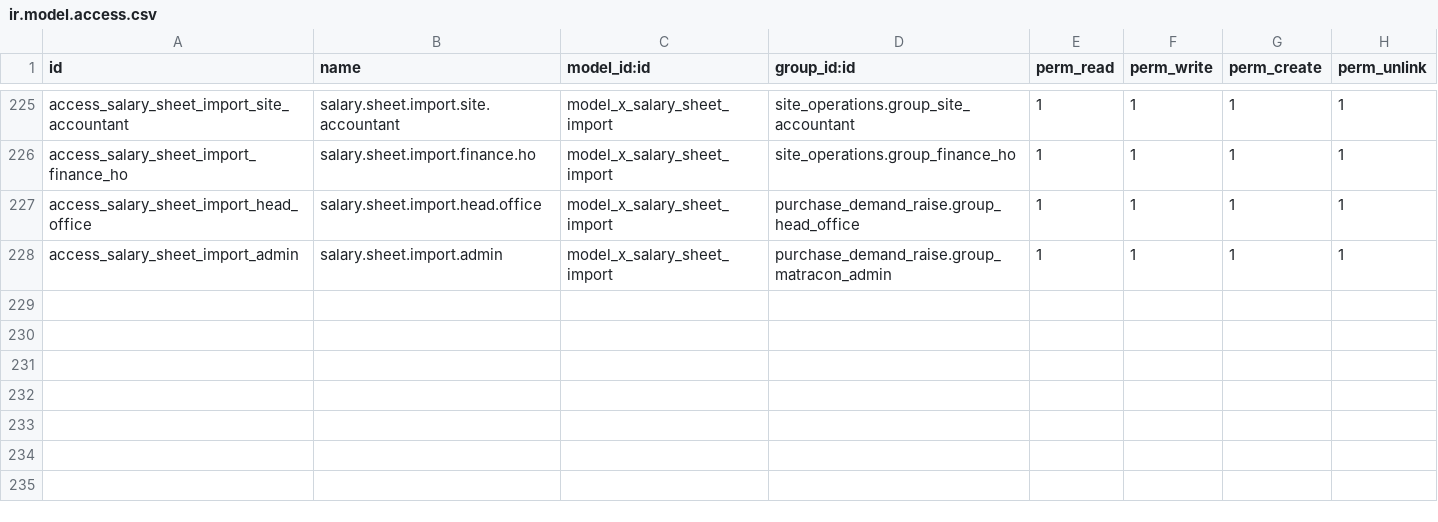
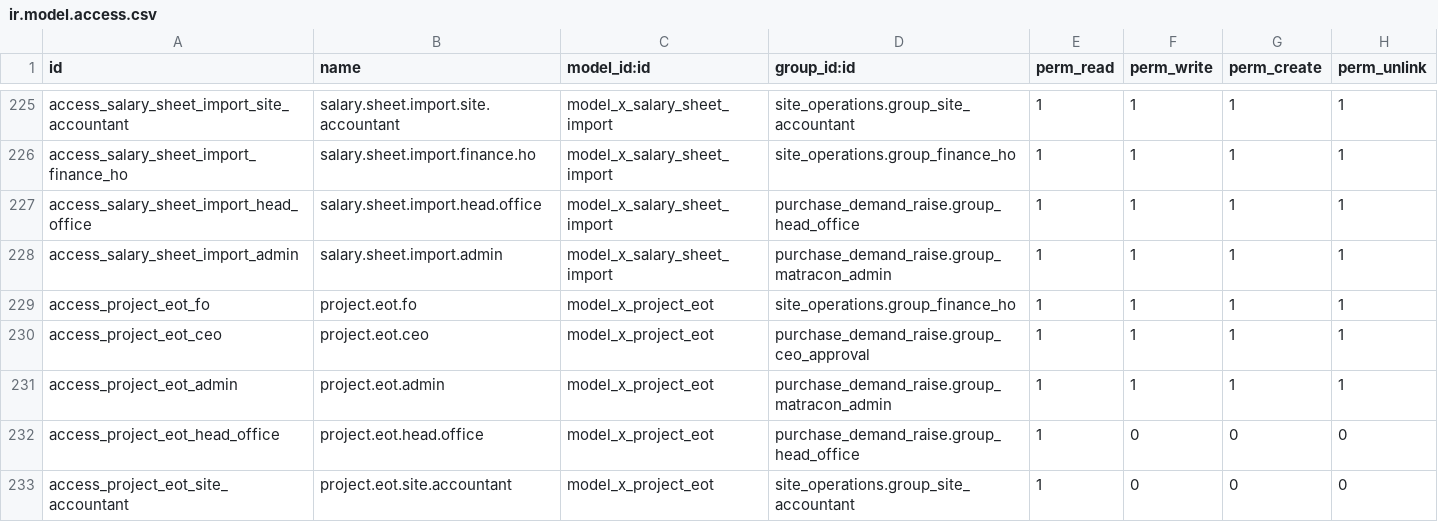
Before and after one commit to bilalfcca/matracon_odoo_erp, a CSV file: site_operations/security/ir.model.access.csv, drawn as a sheet; only a part is shown, gaps mark what is left out.

```diff
--- a/site_operations/security/ir.model.access.csv
+++ b/site_operations/security/ir.model.access.csv
@@ -228 +228,6 @@ access_salary_sheet_import_head_office,salary.sheet.import.head.office,model_x_s
 access_salary_sheet_import_admin,salary.sheet.import.admin,model_x_salary_sheet_import,purchase_demand_raise.group_matracon_admin,1,1,1,1
+access_project_eot_fo,project.eot.fo,model_x_project_eot,site_operations.group_finance_ho,1,1,1,1
+access_project_eot_ceo,project.eot.ceo,model_x_project_eot,purchase_demand_raise.group_ceo_approval,1,1,1,1
+access_project_eot_admin,project.eot.admin,model_x_project_eot,purchase_demand_raise.group_matracon_admin,1,1,1,1
+access_project_eot_head_office,project.eot.head.office,model_x_project_eot,purchase_demand_raise.group_head_office,1,0,0,0
+access_project_eot_site_accountant,project.eot.site.accountant,model_x_project_eot,site_operations.group_site_accountant,1,0,0,0
```
Also changed, not shown: 2 other files.
